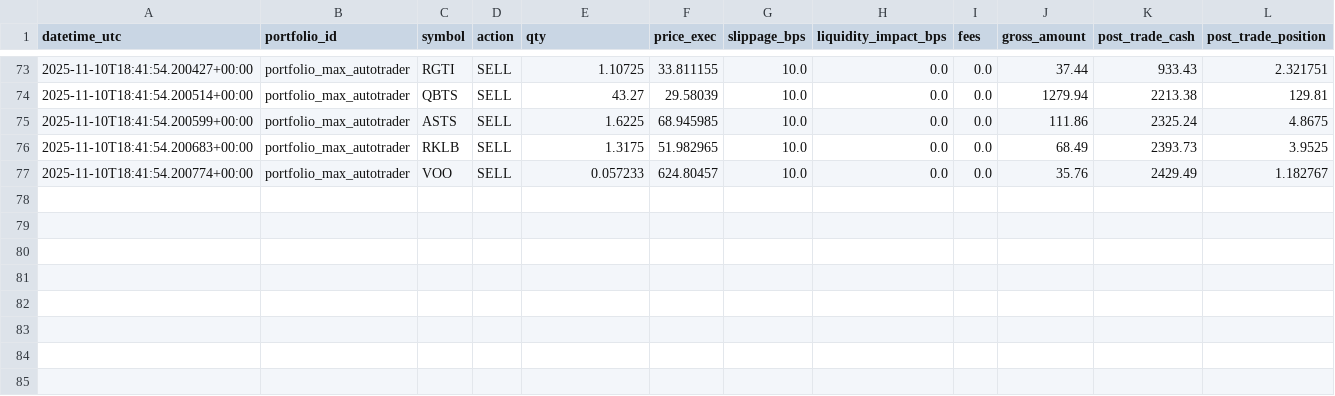
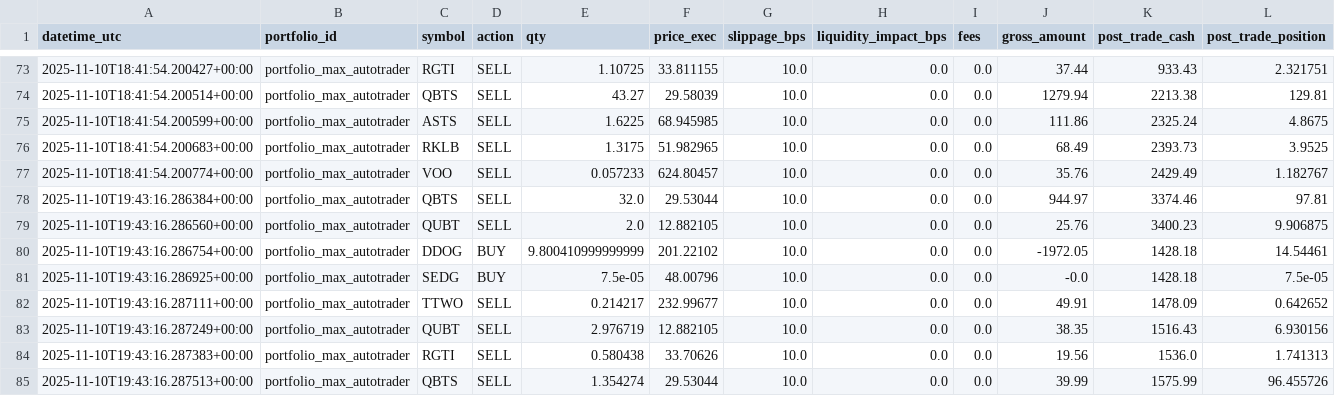
Before and after one commit to maximezac/alpacawireup, a CSV file: data/portfolios/portfolio_max_autotrader/trades_ledger.csv, drawn as a sheet; only a part is shown, gaps mark what is left out; rows hold the shown columns only; the diff names each change by its address in the sheet, - before the commit and + after, or states it on an @@ line.

```diff
--- a/data/portfolios/portfolio_max_autotrader/trades_ledger.csv
+++ b/data/portfolios/portfolio_max_autotrader/trades_ledger.csv
+row 78: 2025-11-10T19:43:16.286384+00:00 | portfolio_max_autotrader | QBTS | SELL | 32.0 | 29.53044 | 10.0 | 0.0 | 0.0 | 944.97 | 3374.46 | 97.81
+row 79: 2025-11-10T19:43:16.286560+00:00 | portfolio_max_autotrader | QUBT | SELL | 2.0 | 12.882105 | 10.0 | 0.0 | 0.0 | 25.76 | 3400.23 | 9.906875
+row 80: 2025-11-10T19:43:16.286754+00:00 | portfolio_max_autotrader | DDOG | BUY | 9.800410999999999 | 201.22102 | 10.0 | 0.0 | 0.0 | -1972.05 | 1428.18 | 14.54461
+row 81: 2025-11-10T19:43:16.286925+00:00 | portfolio_max_autotrader | SEDG | BUY | 7.5e-05 | 48.00796 | 10.0 | 0.0 | 0.0 | -0.0 | 1428.18 | 7.5e-05
+row 82: 2025-11-10T19:43:16.287111+00:00 | portfolio_max_autotrader | TTWO | SELL | 0.214217 | 232.99677 | 10.0 | 0.0 | 0.0 | 49.91 | 1478.09 | 0.642652
+row 83: 2025-11-10T19:43:16.287249+00:00 | portfolio_max_autotrader | QUBT | SELL | 2.976719 | 12.882105 | 10.0 | 0.0 | 0.0 | 38.35 | 1516.43 | 6.930156
+row 84: 2025-11-10T19:43:16.287383+00:00 | portfolio_max_autotrader | RGTI | SELL | 0.580438 | 33.70626 | 10.0 | 0.0 | 0.0 | 19.56 | 1536.0 | 1.741313
+row 85: 2025-11-10T19:43:16.287513+00:00 | portfolio_max_autotrader | QBTS | SELL | 1.354274 | 29.53044 | 10.0 | 0.0 | 0.0 | 39.99 | 1575.99 | 96.455726
```
Also changed, not shown: data/portfolios/portfolio_max_autotrader/history.csv, data/portfolios/portfolio_max_autotrader/positions.csv, 38 other files.
